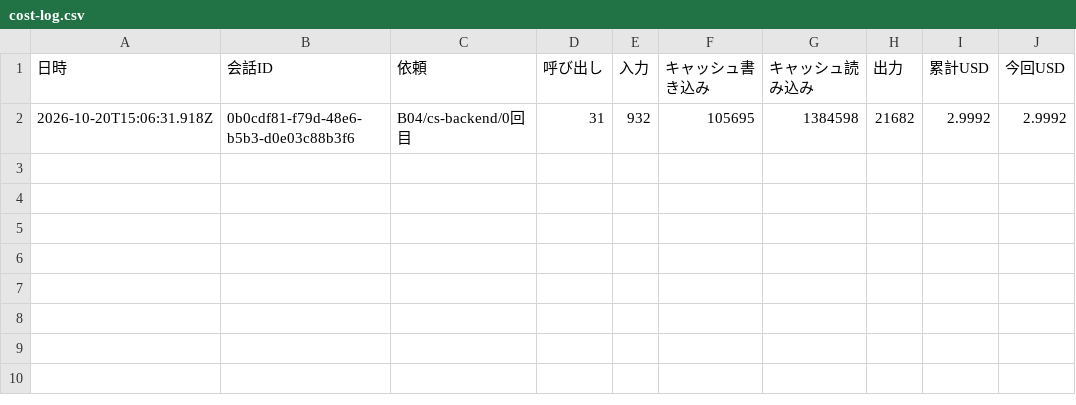
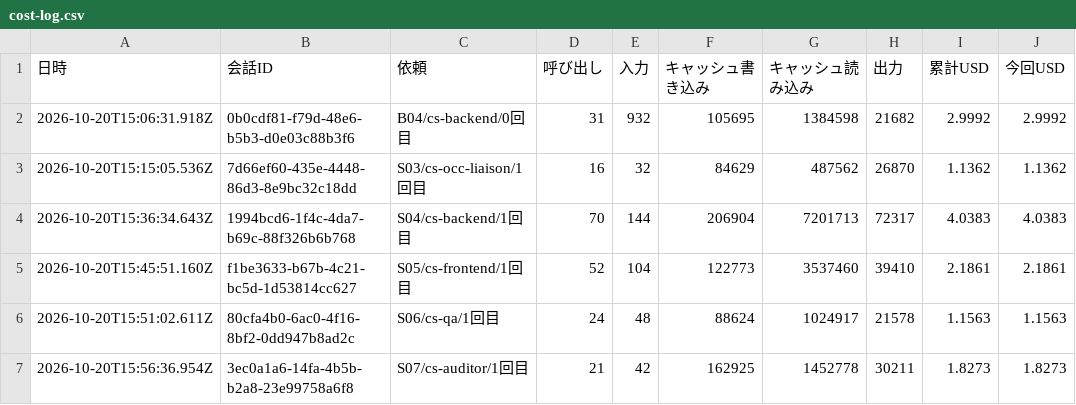
Before and after one commit to kazumasamatsumoto/sap-commerce-token-bench, a CSV file: bench/results/cost-log.csv, drawn as a sheet; the diff names each change by its address in the sheet, - before the commit and + after, or states it on an @@ line.

```diff
--- a/bench/results/cost-log.csv
+++ b/bench/results/cost-log.csv
+row 3: 2026-10-20T15:15:05.536Z | 7d66ef60-435e-4448-86d3-8e9bc32c18dd | S03/cs-occ-liaison/1回目 | 16 | 32 | 84629 | 487562 | 26870 | 1.1362 | 1.1362
+row 4: 2026-10-20T15:36:34.643Z | 1994bcd6-1f4c-4da7-b69c-88f326b6b768 | S04/cs-backend/1回目 | 70 | 144 | 206904 | 7201713 | 72317 | 4.0383 | 4.0383
+row 5: 2026-10-20T15:45:51.160Z | f1be3633-b67b-4c21-bc5d-1d53814cc627 | S05/cs-frontend/1回目 | 52 | 104 | 122773 | 3537460 | 39410 | 2.1861 | 2.1861
+row 6: 2026-10-20T15:51:02.611Z | 80cfa4b0-6ac0-4f16-8bf2-0dd947b8ad2c | S06/cs-qa/1回目 | 24 | 48 | 88624 | 1024917 | 21578 | 1.1563 | 1.1563
+row 7: 2026-10-20T15:56:36.954Z | 3ec0a1a6-14fa-4b5b-b2a8-23e99758a6f8 | S07/cs-auditor/1回目 | 21 | 42 | 162925 | 1452778 | 30211 | 1.8273 | 1.8273
```
Also changed, not shown: bench/results/cost-by-agent.csv, bench/results/runs.csv, 1 other file.
